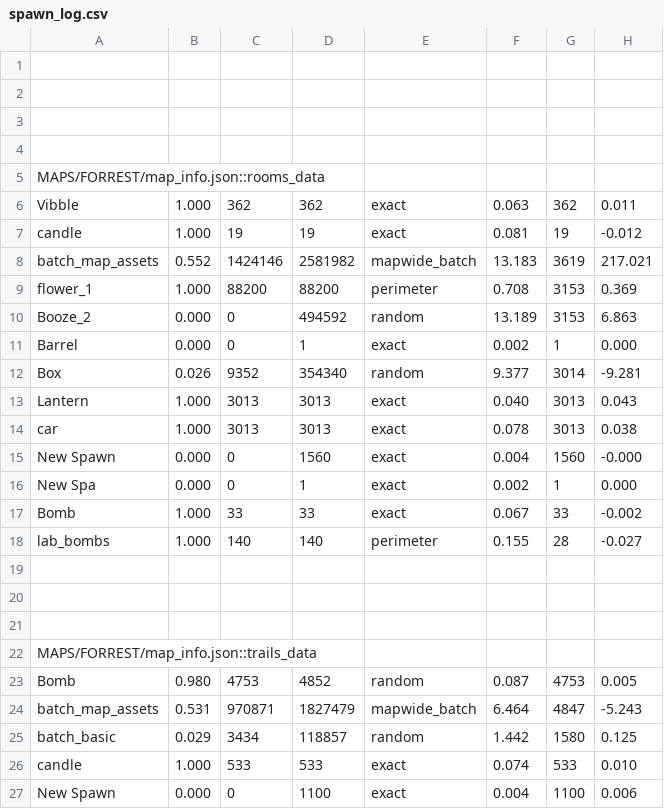
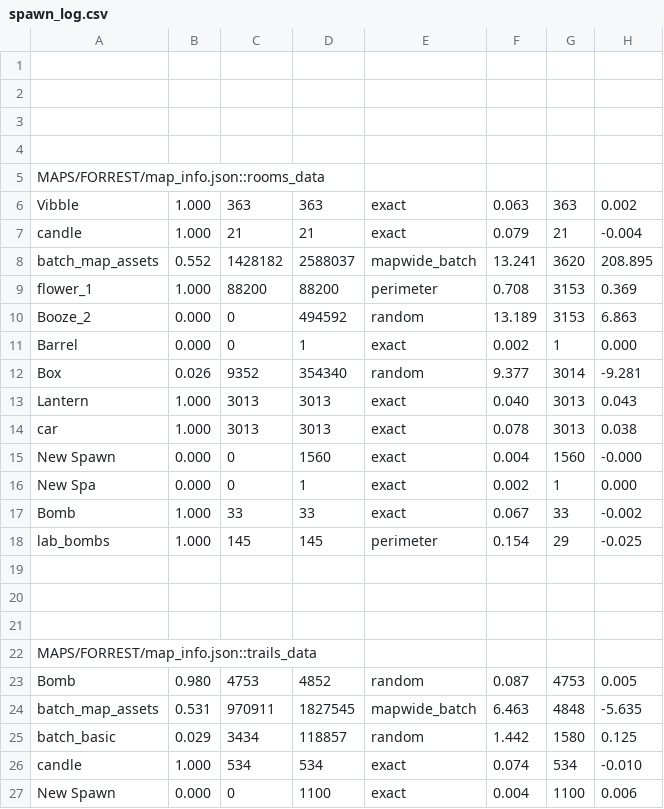
Before and after one commit to cabbabbage/VIBBLE_2D_GAME_ENGINE, a CSV file: MAPS/FORREST/spawn_log.csv, drawn as a sheet.

```diff
--- a/MAPS/FORREST/spawn_log.csv
+++ b/MAPS/FORREST/spawn_log.csv
@@ -5,5 +5,5 @@
 MAPS/FORREST/map_info.json::rooms_data
-Vibble,1.000,362,362,exact,0.063,362,0.011
-candle,1.000,19,19,exact,0.081,19,-0.012
-batch_map_assets,0.552,1424146,2581982,mapwide_batch,13.183,3619,217.021
+Vibble,1.000,363,363,exact,0.063,363,0.002
+candle,1.000,21,21,exact,0.079,21,-0.004
+batch_map_assets,0.552,1428182,2588037,mapwide_batch,13.241,3620,208.895
 flower_1,1.000,88200,88200,perimeter,0.708,3153,0.369
@@ -17,3 +17,3 @@ New Spa,0.000,0,1,exact,0.002,1,0.000
 Bomb,1.000,33,33,exact,0.067,33,-0.002
-lab_bombs,1.000,140,140,perimeter,0.155,28,-0.027
+lab_bombs,1.000,145,145,perimeter,0.154,29,-0.025
 
@@ -23,5 +23,5 @@ MAPS/FORREST/map_info.json::trails_data
 Bomb,0.980,4753,4852,random,0.087,4753,0.005
-batch_map_assets,0.531,970871,1827479,mapwide_batch,6.464,4847,-5.243
+batch_map_assets,0.531,970911,1827545,mapwide_batch,6.463,4848,-5.635
 batch_basic,0.029,3434,118857,random,1.442,1580,0.125
-candle,1.000,533,533,exact,0.074,533,0.010
+candle,1.000,534,534,exact,0.074,534,-0.010
 New Spawn,0.000,0,1100,exact,0.004,1100,0.006
```
Also changed, not shown: 3 other files.
